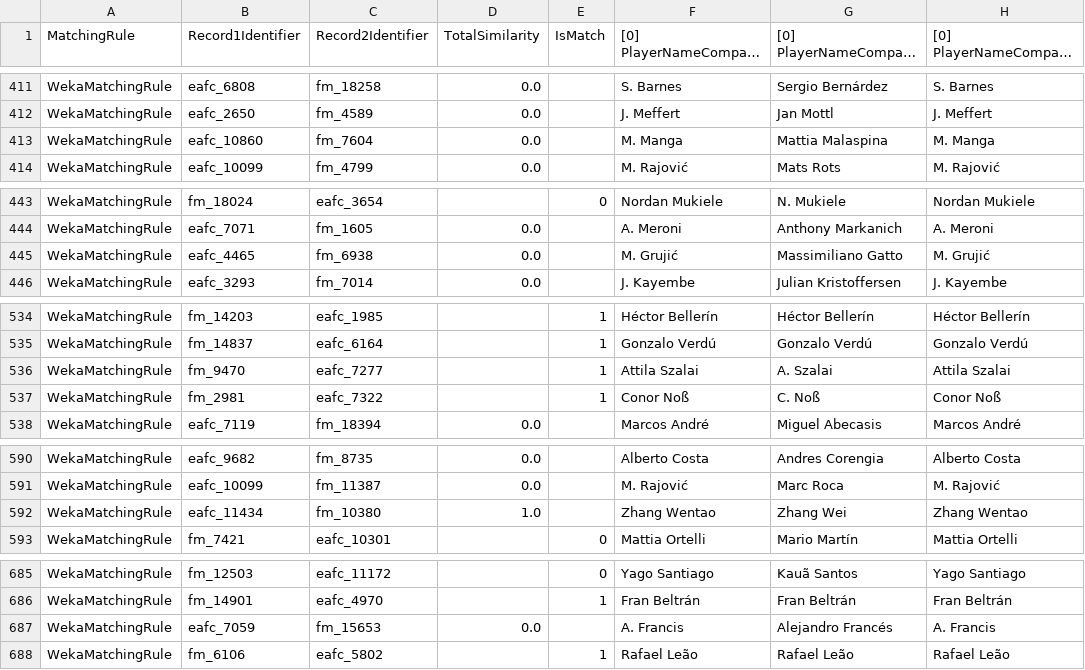
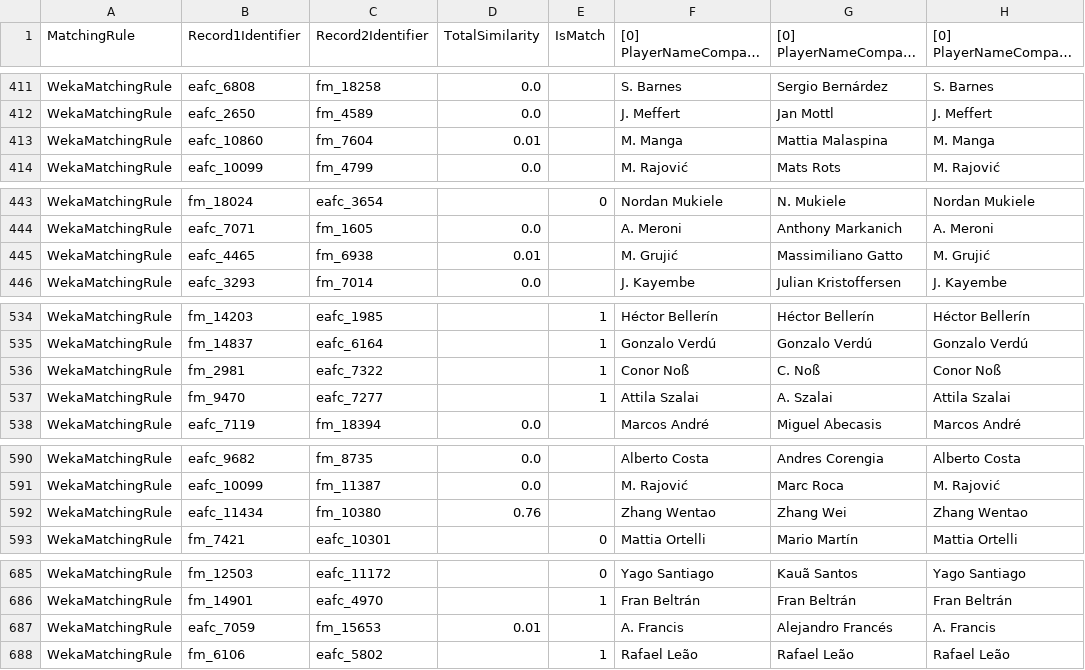
Before and after one commit to Kai-Ref/Web-Data-Integration, a CSV file: IR_java files/IR_exercise_ea_fm/data/output/debugResultsMatchingRule.csv, drawn as a sheet; only a part is shown, gaps mark what is left out; long unchanged cells end in …; the diff covers the shown part only; the diff names each change by its address in the sheet, - before the commit and + after, or states it on an @@ line.

```diff
--- a/IR_java files/IR_exercise_ea_fm/data/output/debugResultsMatchingRule.csv
+++ b/IR_java files/IR_exercise_ea_fm/data/output/debugResultsMatchingRule.csv
-D413 (TotalSimilarity): 0.0
+D413 (TotalSimilarity): 0.01
-D445 (TotalSimilarity): 0.0
+D445 (TotalSimilarity): 0.01
@@ row 537 moved to row 536: WekaMatchingRule @@
-D592 (TotalSimilarity): 1.0
+D592 (TotalSimilarity): 0.76
-D687 (TotalSimilarity): 0.0
+D687 (TotalSimilarity): 0.01
```
Also changed, not shown: 9 moved rows and 5 edited cells elsewhere in this file, IR_java files/IR_exercise_ea_fm/data/output/ea_fm_ml_correspondences.csv, ML scores.CSV, 4 other files.
